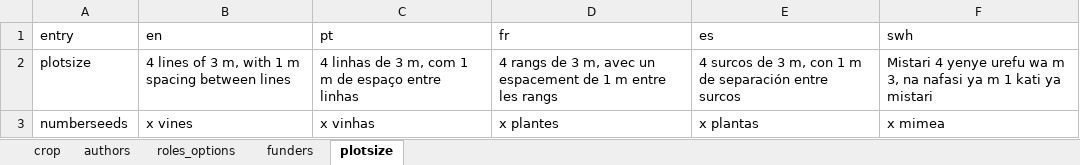
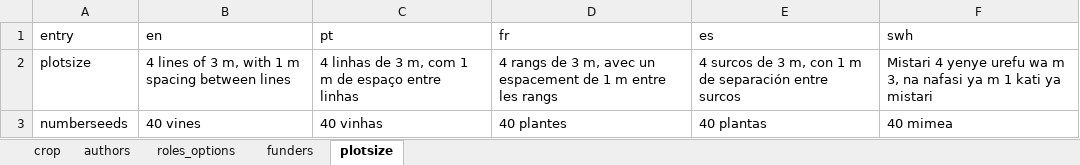
Before and after one commit to AgrDataSci/tricot-protocols, an Excel workbook: data/sweetpotato-heading.xlsx, sheet plotsize, drawn as a sheet; values as stored, in another font and other column widths than the file's, no borders; the diff names each change by its address in the sheet, - before the commit and + after, or states it on an @@ line.

```diff
--- a/data/sweetpotato-heading.xlsx (sheet plotsize)
+++ b/data/sweetpotato-heading.xlsx (sheet plotsize)
-B3 (en): x vines
+B3 (en): 40 vines
-C3 (pt): x vinhas
+C3 (pt): 40 vinhas
-D3 (fr): x plantes
+D3 (fr): 40 plantes
-E3 (es): x plantas
+E3 (es): 40 plantas
-F3 (swh): x mimea
+F3 (swh): 40 mimea
```
Also changed, not shown: 18 other files.
